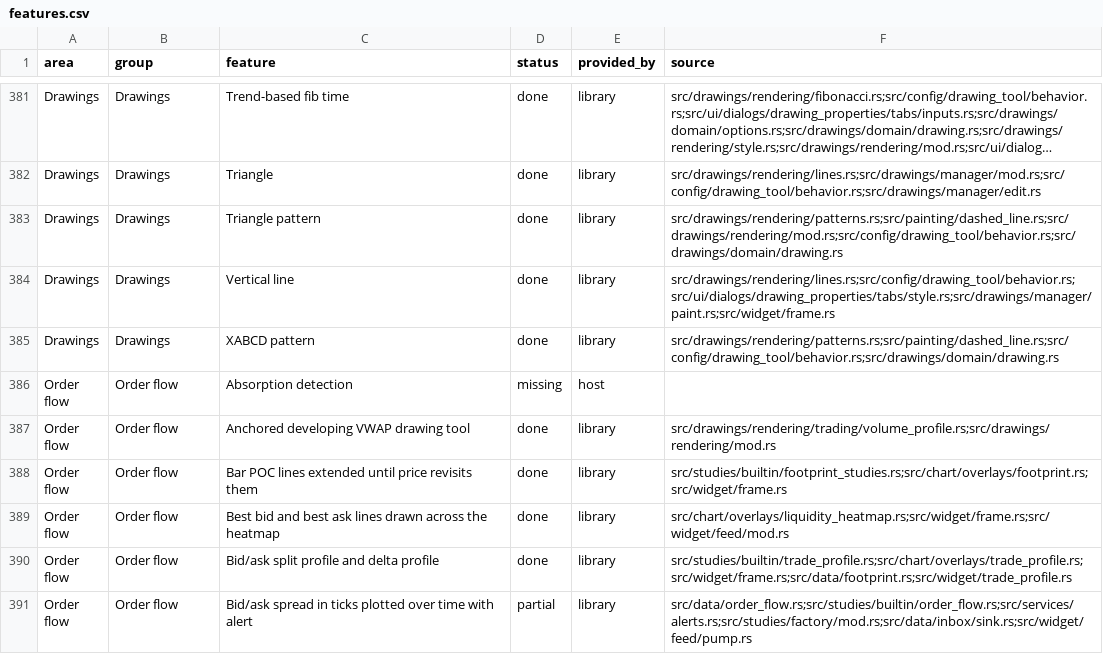
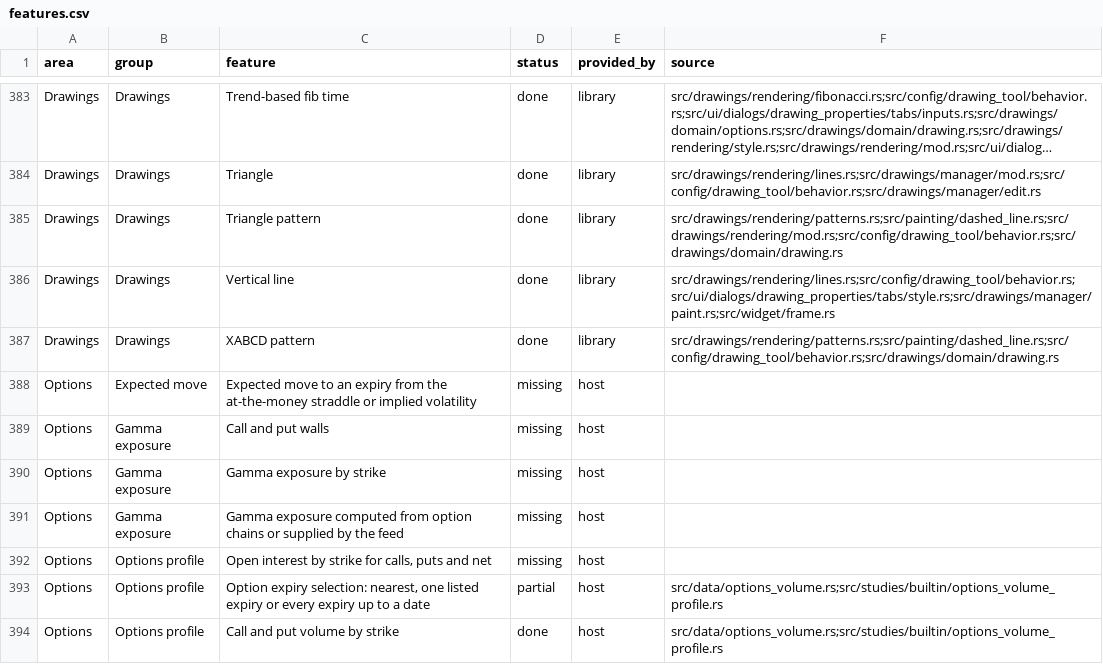
Before and after one commit to userFRM/egui-charts, a CSV file: docs/progress/features.csv, drawn as a sheet; only a part is shown, gaps mark what is left out; the shorter side is filled out with more unchanged rows; long unchanged cells end in …; the diff covers the shown part only.

Commit message:
docs(progress): add the options area and the planned order-flow, data feed and terminal features
The status page counted only features already listed, so the order-flow, options and data feed work filed since the last update did not appear.

Options gets its own area and badge: the options profile, gamma exposure and expected moves. The data feed contract gains option chains and per-symbol order-flow data. Order flow gains footprint, profile, TPO, time and sales, delta and heatmap features with their menus and settings, and the terminal gains the time and sales panel, an analysis depth ladder and data-aware order-flow entries. The broad gamma exposure row is replaced by the specific options rows.

```diff
--- a/docs/progress/features.csv
+++ b/docs/progress/features.csv
@@ -385 +387,8 @@ Drawings,Drawings,Vertical line,done,library,src/drawings/rendering/lines.rs;src
 Drawings,Drawings,XABCD pattern,done,library,src/drawings/rendering/patterns.rs;src/painting/dashed_line.rs;src/config/drawing_tool/behavior.rs;src/drawings/domain/drawing.rs
+Options,Expected move,Expected move to an expiry from the at-the-money straddle or implied volatility,missing,host,
+Options,Gamma exposure,Call and put walls,missing,host,
+Options,Gamma exposure,Gamma exposure by strike,missing,host,
+Options,Gamma exposure,Gamma exposure computed from option chains or supplied by the feed,missing,host,
+Options,Options profile,"Open interest by strike for calls, puts and net",missing,host,
+Options,Options profile,"Option expiry selection: nearest, one listed expiry or every expiry up to a date",partial,host,src/data/options_volume.rs;src/studies/builtin/options_volume_profile.rs
+Options,Options profile,Call and put volume by strike,done,host,src/data/options_volume.rs;src/studies/builtin/options_volume_profile.rs
```
Also changed, not shown: 21 added rows and 1 removed row elsewhere in this file, 2 other files.
